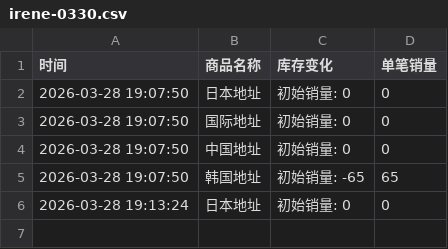
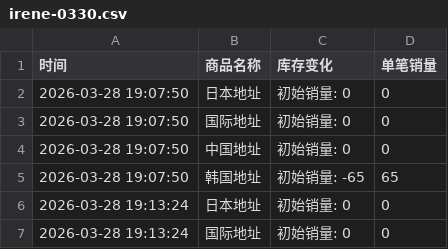
Before and after one commit to yuiki001/irene-0330, a CSV file: irene-0330.csv, drawn as a sheet; the diff names each change by its address in the sheet, - before the commit and + after, or states it on an @@ line.

Commit message:
自动更新数据 2026-03-28 19:13:27

```diff
--- a/irene-0330.csv
+++ b/irene-0330.csv
+row 7: 2026-03-28 19:13:24 | 国际地址 | 初始销量: 0 | 0
```
